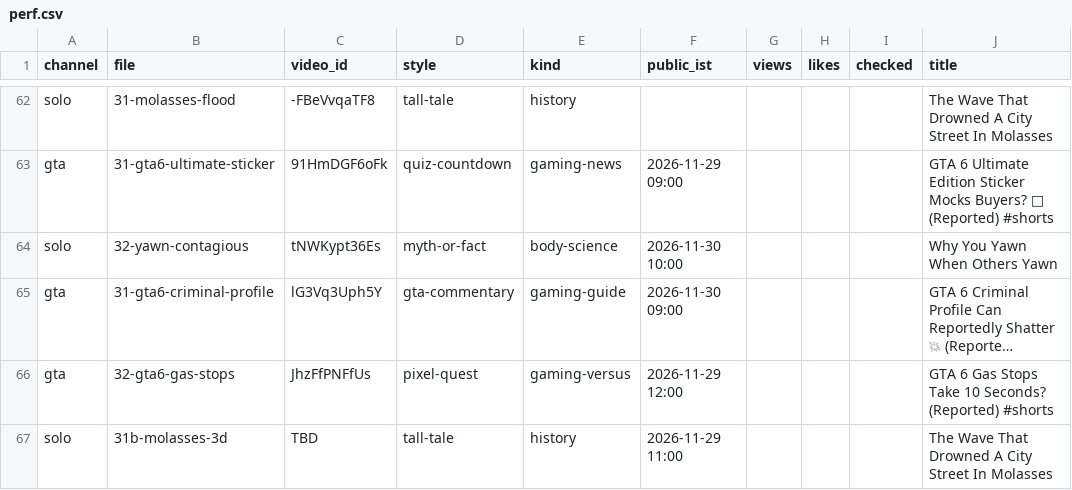
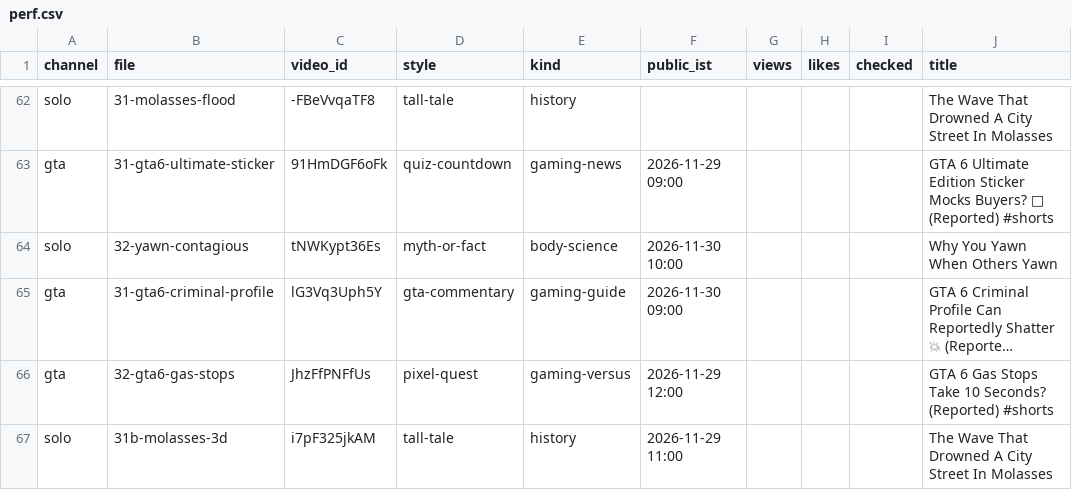
Before and after one commit to ffrastogi737-art/Faltu, a CSV file: shorts-out/perf.csv, drawn as a sheet; only a part is shown, gaps mark what is left out; long unchanged cells end in …; the diff names each change by its address in the sheet, - before the commit and + after, or states it on an @@ line.

```diff
--- a/shorts-out/perf.csv
+++ b/shorts-out/perf.csv
-C67 (video_id): TBD
+C67 (video_id): i7pF325jkAM
```
Also changed, not shown: 2 other files.
